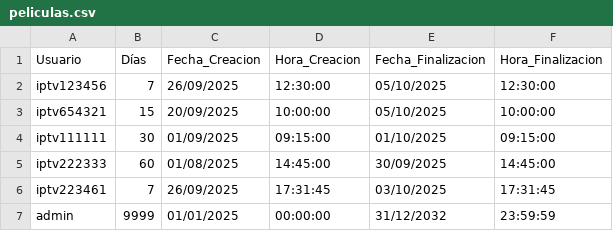
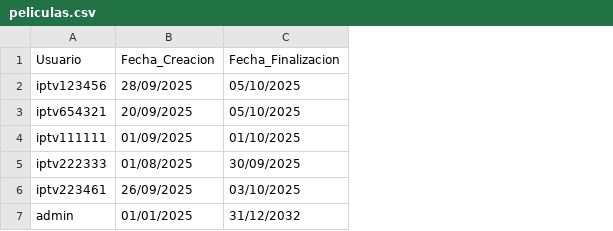
Before and after one commit to itptvfede/peliculas-m3u, a CSV file: peliculas.csv, drawn as a sheet; removed rows and columns are numbered as before the commit, all else as after; the diff names each change by its address in the sheet, - before the commit and + after, or states it on an @@ line.

Commit message:
Actualizar peliculas.csv

```diff
--- a/peliculas.csv
+++ b/peliculas.csv
-column B (Días), rows 2-7: 7 | 15 | 30 | 60 | 7 | 9999
-column D (Hora_Creacion), rows 2-7: 12:30:00 | 10:00:00 | 09:15:00 | 14:45:00 | 17:31:45 | 00:00:00
-column F (Hora_Finalizacion), rows 2-7: 12:30:00 | 10:00:00 | 09:15:00 | 14:45:00 | 17:31:45 | 23:59:59
-B2 (Fecha_Creacion): 26/09/2025
+B2 (Fecha_Creacion): 28/09/2025
```
